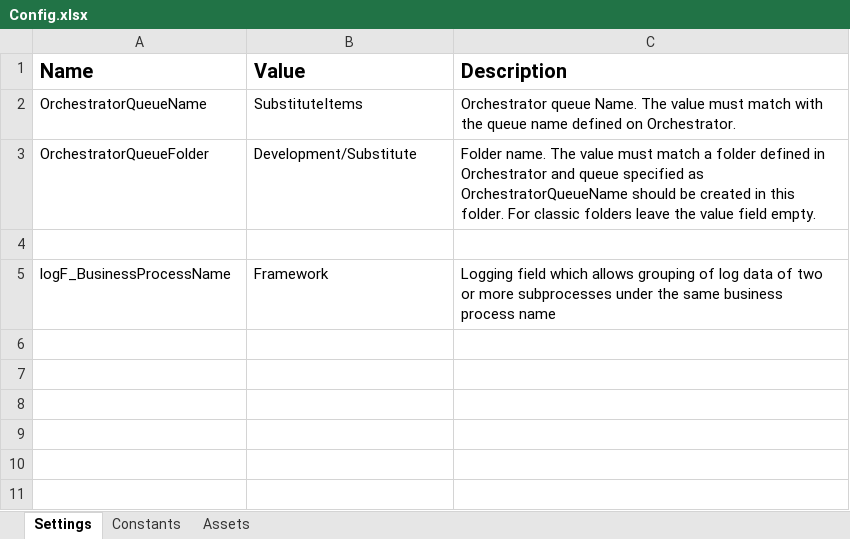
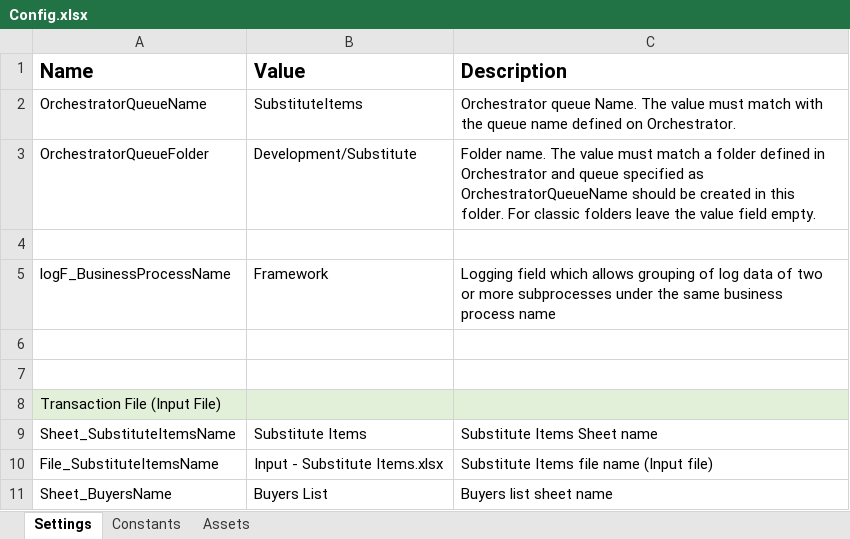
Before and after one commit to jlordonez/SubstituteItems_Dispatcher, an Excel workbook: Data/Config.xlsx, sheet Settings, drawn as a sheet; values as stored, in another font and other column widths than the file's, no borders; the diff names each change by its address in the sheet, - before the commit and + after, or states it on an @@ line.

Commit message:
Changing Extract DataTable from InitAllApplications to GetTransactionData

```diff
--- a/Data/Config.xlsx (sheet Settings)
+++ b/Data/Config.xlsx (sheet Settings)
+row 6: (empty)
+row 7: (empty)
+row 8: Transaction File (Input File)
+row 9: Sheet_SubstituteItemsName | Substitute Items | Substitute Items Sheet name
+row 10: File_SubstituteItemsName | Input - Substitute Items.xlsx | Substitute Items file name (Input file)
+row 11: Sheet_BuyersName | Buyers List | Buyers list sheet name
```
Also changed, not shown: 8 other files.
